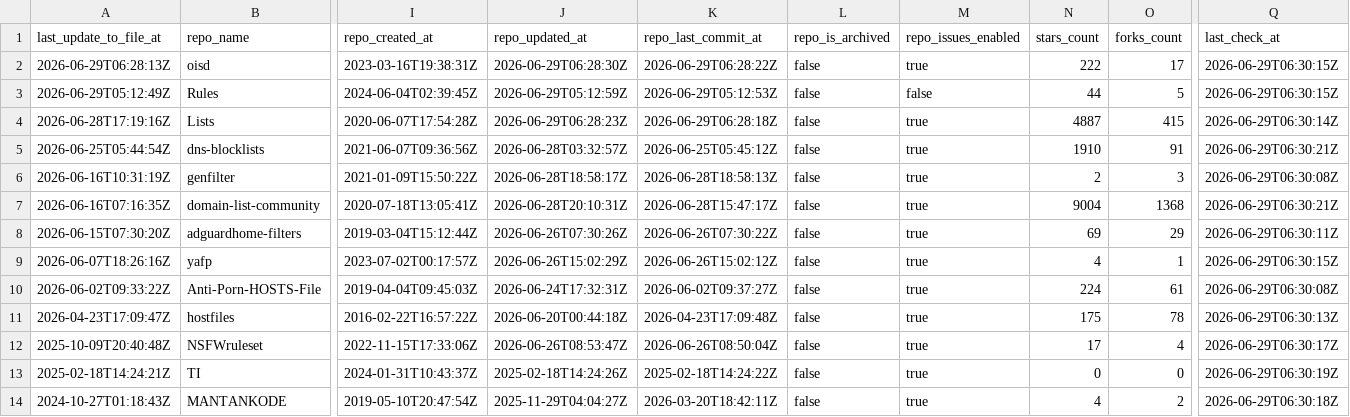
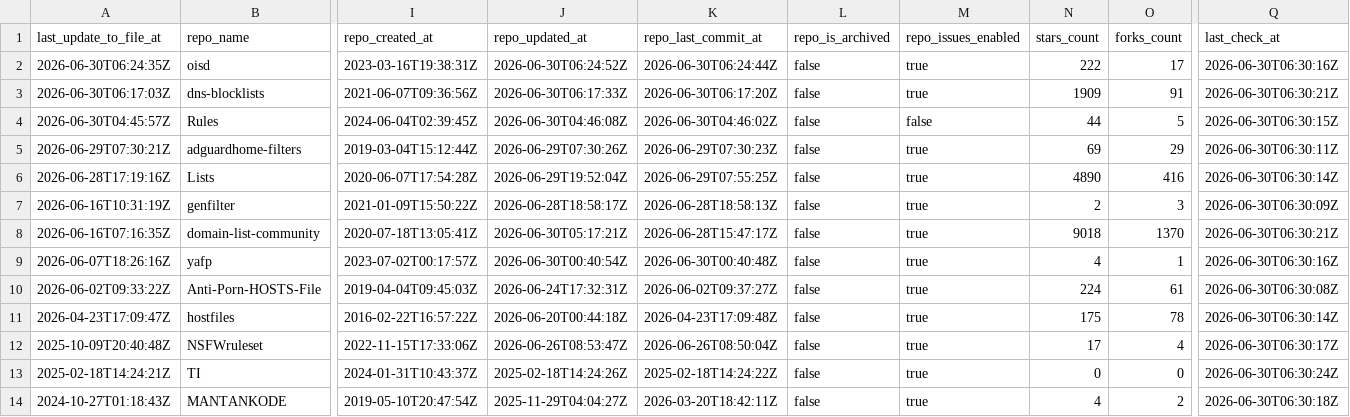
Before and after one commit to Bon-Appetit/porn-domains, a CSV file: blacklist/bl-sources.csv, drawn as a sheet; only a part is shown, gaps mark what is left out; removed rows and columns are numbered as before the commit, all else as after; rows hold the shown columns only; the diff covers the shown part only; the diff names each change by its address in the sheet, - before the commit and + after, or states it on an @@ line.

Commit message:
[AUTO] Rebuild CSV files for sources
Runtime: 00h:00m:25s

```diff
--- a/blacklist/bl-sources.csv
+++ b/blacklist/bl-sources.csv
-A2 (last_update_to_file_at): 2026-06-29T06:28:13Z
+A2 (last_update_to_file_at): 2026-06-30T06:24:35Z
-J2 (repo_updated_at): 2026-06-29T06:28:30Z
+J2 (repo_updated_at): 2026-06-30T06:24:52Z
-K2 (repo_last_commit_at): 2026-06-29T06:28:22Z
+K2 (repo_last_commit_at): 2026-06-30T06:24:44Z
-Q2 (last_check_at): 2026-06-29T06:30:15Z
+Q2 (last_check_at): 2026-06-30T06:30:16Z
+row 3: 2026-06-30T06:17:03Z | dns-blocklists | 2021-06-07T09:36:56Z | 2026-06-30T06:17:33Z | 2026-06-30T06:17:20Z | false | true | 1909 | 91 | 2026-06-30T06:30:21Z
-A4 (last_update_to_file_at): 2026-06-29T05:12:49Z
+A4 (last_update_to_file_at): 2026-06-30T04:45:57Z
-J4 (repo_updated_at): 2026-06-29T05:12:59Z
+J4 (repo_updated_at): 2026-06-30T04:46:08Z
-K4 (repo_last_commit_at): 2026-06-29T05:12:53Z
+K4 (repo_last_commit_at): 2026-06-30T04:46:02Z
-Q4 (last_check_at): 2026-06-29T06:30:15Z
+Q4 (last_check_at): 2026-06-30T06:30:15Z
+row 5: 2026-06-29T07:30:21Z | adguardhome-filters | 2019-03-04T15:12:44Z | 2026-06-29T07:30:26Z | 2026-06-29T07:30:23Z | false | true | 69 | 29 | 2026-06-30T06:30:11Z
-J6 (repo_updated_at): 2026-06-29T06:28:23Z
+J6 (repo_updated_at): 2026-06-29T19:52:04Z
-K6 (repo_last_commit_at): 2026-06-29T06:28:18Z
+K6 (repo_last_commit_at): 2026-06-29T07:55:25Z
-N6 (stars_count): 4887
+N6 (stars_count): 4890
-O6 (forks_count): 415
+O6 (forks_count): 416
-Q6 (last_check_at): 2026-06-29T06:30:14Z
+Q6 (last_check_at): 2026-06-30T06:30:14Z
-row 5: 2026-06-25T05:44:54Z | dns-blocklists | 2021-06-07T09:36:56Z | 2026-06-28T03:32:57Z | 2026-06-25T05:45:12Z | false | true | 1910 | 91 | 2026-06-29T06:30:21Z
-Q7 (last_check_at): 2026-06-29T06:30:08Z
+Q7 (last_check_at): 2026-06-30T06:30:09Z
-J8 (repo_updated_at): 2026-06-28T20:10:31Z
+J8 (repo_updated_at): 2026-06-30T05:17:21Z
-N8 (stars_count): 9004
+N8 (stars_count): 9018
-O8 (forks_count): 1368
+O8 (forks_count): 1370
-Q8 (last_check_at): 2026-06-29T06:30:21Z
+Q8 (last_check_at): 2026-06-30T06:30:21Z
-row 8: 2026-06-15T07:30:20Z | adguardhome-filters | 2019-03-04T15:12:44Z | 2026-06-26T07:30:26Z | 2026-06-26T07:30:22Z | false | true | 69 | 29 | 2026-06-29T06:30:11Z
-J9 (repo_updated_at): 2026-06-26T15:02:29Z
+J9 (repo_updated_at): 2026-06-30T00:40:54Z
-K9 (repo_last_commit_at): 2026-06-26T15:02:12Z
+K9 (repo_last_commit_at): 2026-06-30T00:40:48Z
-Q9 (last_check_at): 2026-06-29T06:30:15Z
+Q9 (last_check_at): 2026-06-30T06:30:16Z
-Q10 (last_check_at): 2026-06-29T06:30:08Z
+Q10 (last_check_at): 2026-06-30T06:30:08Z
-Q11 (last_check_at): 2026-06-29T06:30:13Z
+Q11 (last_check_at): 2026-06-30T06:30:14Z
-Q12 (last_check_at): 2026-06-29T06:30:17Z
+Q12 (last_check_at): 2026-06-30T06:30:17Z
-Q13 (last_check_at): 2026-06-29T06:30:19Z
+Q13 (last_check_at): 2026-06-30T06:30:24Z
-Q14 (last_check_at): 2026-06-29T06:30:18Z
+Q14 (last_check_at): 2026-06-30T06:30:18Z
```
Also changed, not shown: 33 edited cells elsewhere in this file.
